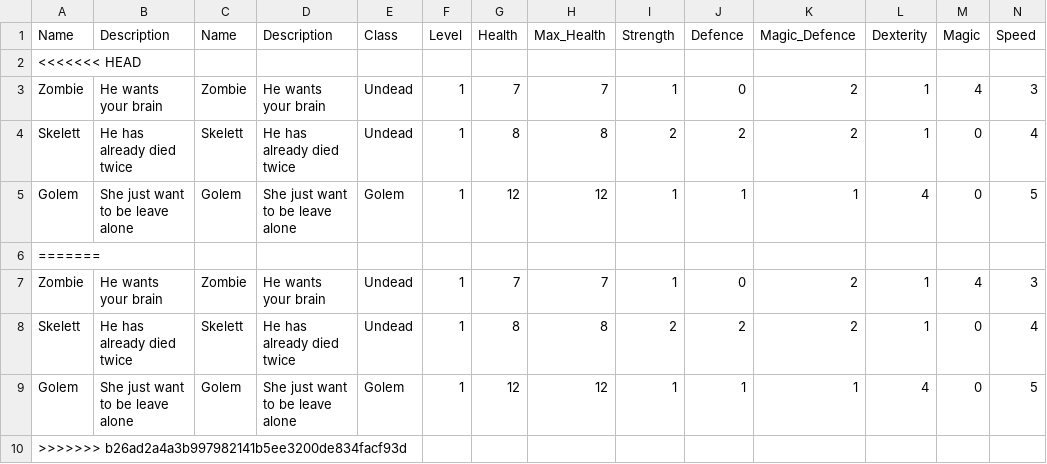
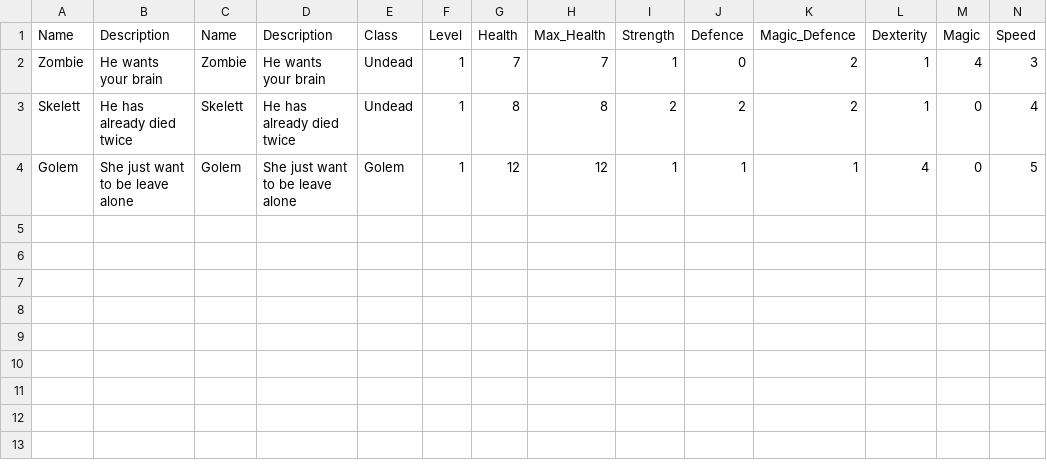
Before and after one commit to Baumll/Rogue-like, a CSV file: Rouge Game/csv/Enemy_Data.csv, drawn as a sheet; only a part is shown; rows hold the shown columns only; the diff names each change by its address in the sheet, - before the commit and + after, or states it on an @@ line.

```diff
--- a/Rouge Game/csv/Enemy_Data.csv
+++ b/Rouge Game/csv/Enemy_Data.csv
-row 2: <<<<<<< HEAD
-row 6: =======
-row 7: Zombie | He wants your brain | Zombie | He wants your brain | Undead | 1 | 7 | 7 | 1 | 0 | 2 | 1 | 4 | 3
-row 8: Skelett | He has already died twice | Skelett | He has already died twice | Undead | 1 | 8 | 8 | 2 | 2 | 2 | 1 | 0 | 4
-row 9: Golem | She just want to be leave alone | Golem | She just want to be leave alone | Golem | 1 | 12 | 12 | 1 | 1 | 1 | 4 | 0 | 5
-row 10: >>>>>>> b26ad2a4a3b997982141b5ee3200de834facf93d
```
Also changed, not shown: Rouge Game/csv/Hero_Data.csv, Rouge Game/csv/Item_Data.csv, 9 other files.
